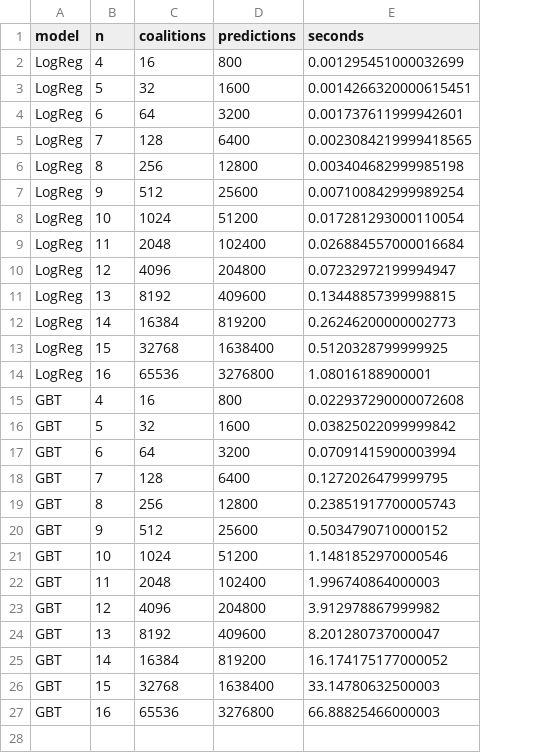
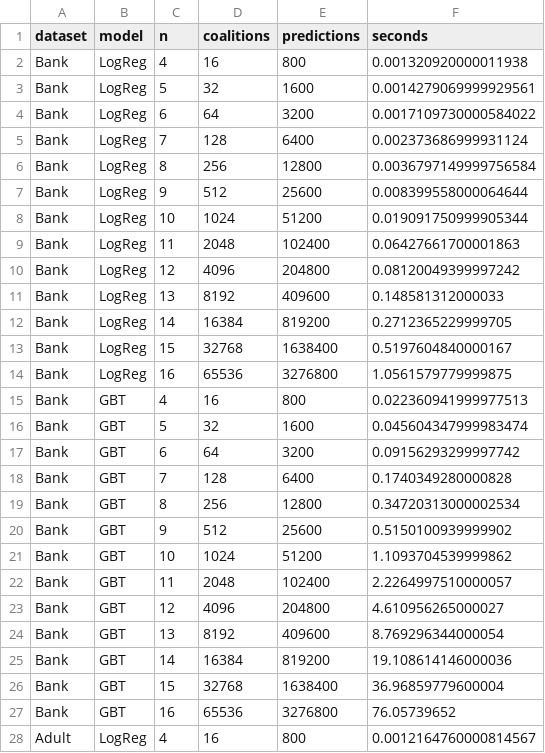
Before and after one commit to Istiakmorsalin/Counting-Coalitions, a CSV file: results/exact_scaling.csv, drawn as a sheet; only a part is shown; addresses are those after the commit; the diff covers the shown part only; the diff names each change by its address in the sheet, - before the commit and + after, or states it on an @@ line.

Commit message:
results

```diff
--- a/results/exact_scaling.csv
+++ b/results/exact_scaling.csv
+column A (dataset), rows 2-27: all Bank
-F2 (seconds): 0.001295451000032699
+F2 (seconds): 0.001320920000011938
-F3 (seconds): 0.0014266320000615451
+F3 (seconds): 0.0014279069999929561
-F4 (seconds): 0.001737611999942601
+F4 (seconds): 0.0017109730000584022
-F5 (seconds): 0.0023084219999418565
+F5 (seconds): 0.002373686999931124
-F6 (seconds): 0.003404682999985198
+F6 (seconds): 0.0036797149999756584
-F7 (seconds): 0.007100842999989254
+F7 (seconds): 0.008399558000064644
-F8 (seconds): 0.017281293000110054
+F8 (seconds): 0.019091750999905344
-F9 (seconds): 0.026884557000016684
+F9 (seconds): 0.06427661700001863
-F10 (seconds): 0.07232972199994947
+F10 (seconds): 0.08120049399997242
-F11 (seconds): 0.13448857399998815
+F11 (seconds): 0.148581312000033
-F12 (seconds): 0.26246200000002773
+F12 (seconds): 0.2712365229999705
-F13 (seconds): 0.5120328799999925
+F13 (seconds): 0.5197604840000167
-F14 (seconds): 1.08016188900001
+F14 (seconds): 1.0561579779999875
-F15 (seconds): 0.022937290000072608
+F15 (seconds): 0.022360941999977513
-F16 (seconds): 0.03825022099999842
+F16 (seconds): 0.045604347999983474
-F17 (seconds): 0.07091415900003994
+F17 (seconds): 0.09156293299997742
-F18 (seconds): 0.1272026479999795
+F18 (seconds): 0.1740349280000828
-F19 (seconds): 0.23851917700005743
+F19 (seconds): 0.34720313000002534
-F20 (seconds): 0.5034790710000152
+F20 (seconds): 0.5150100939999902
-F21 (seconds): 1.1481852970000546
+F21 (seconds): 1.1093704539999862
-F22 (seconds): 1.996740864000003
+F22 (seconds): 2.2264997510000057
-F23 (seconds): 3.912978867999982
+F23 (seconds): 4.610956265000027
-F24 (seconds): 8.201280737000047
+F24 (seconds): 8.769296344000054
-F25 (seconds): 16.174175177000052
+F25 (seconds): 19.108614146000036
-F26 (seconds): 33.14780632500003
+F26 (seconds): 36.96859779600004
-F27 (seconds): 66.88825466000003
+F27 (seconds): 76.05739652
+row 28: Adult | LogReg | 4 | 16 | 800 | 0.0012164760000814567
```
Also changed, not shown: 21 added rows elsewhere in this file, 12 other files.
